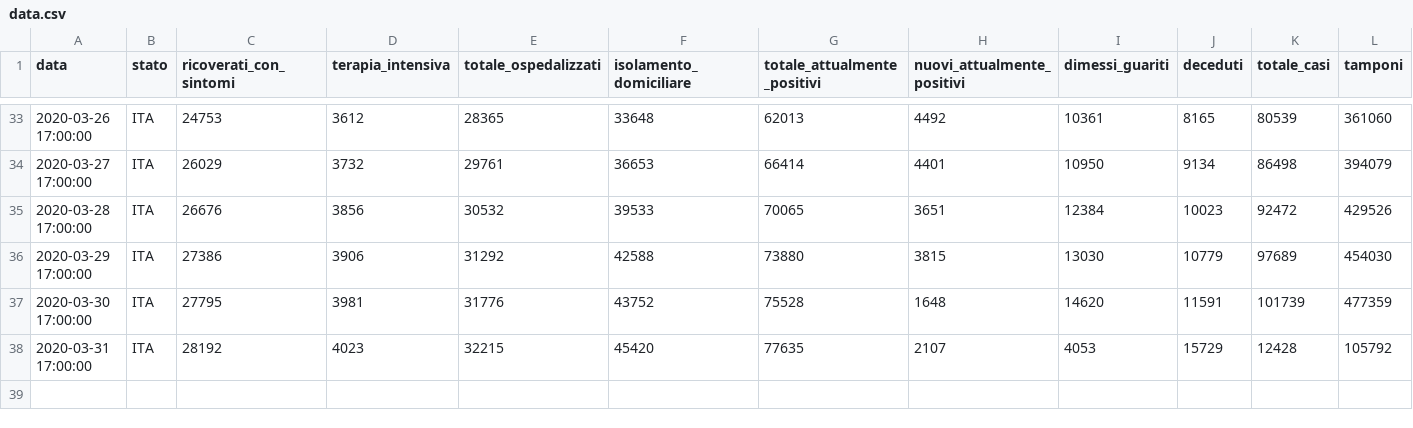
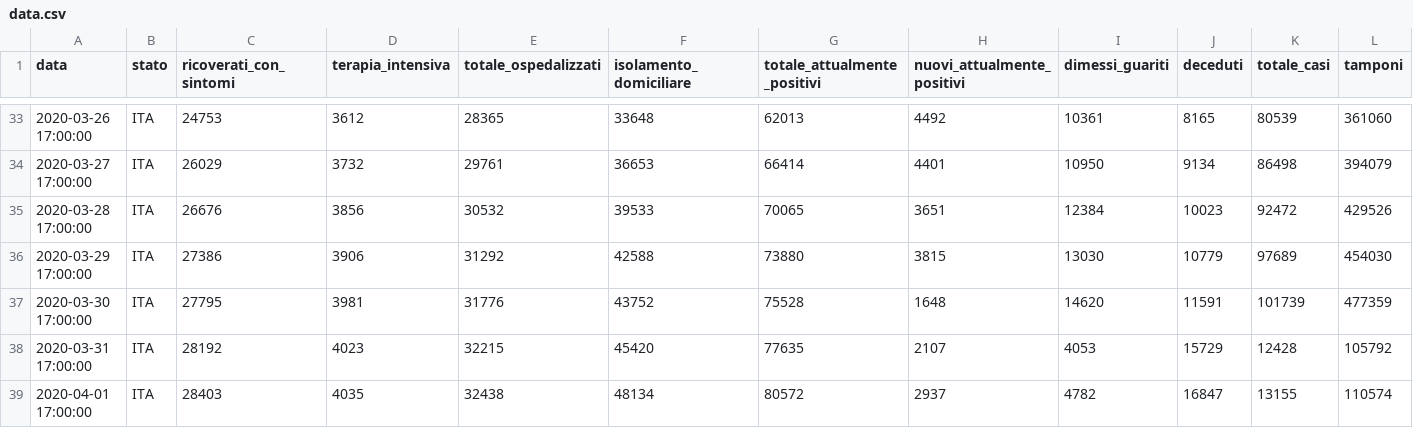
Before and after one commit to Jamesinvi/Covid-19-MonitorItalia, a CSV file: data.csv, drawn as a sheet; only a part is shown, gaps mark what is left out; rows hold the shown columns only; the diff names each change by its address in the sheet, - before the commit and + after, or states it on an @@ line.

Commit message:
new data

```diff
--- a/data.csv
+++ b/data.csv
+row 39: 2020-04-01 17:00:00 | ITA | 28403 | 4035 | 32438 | 48134 | 80572 | 2937 | 4782 | 16847 | 13155 | 110574
```
